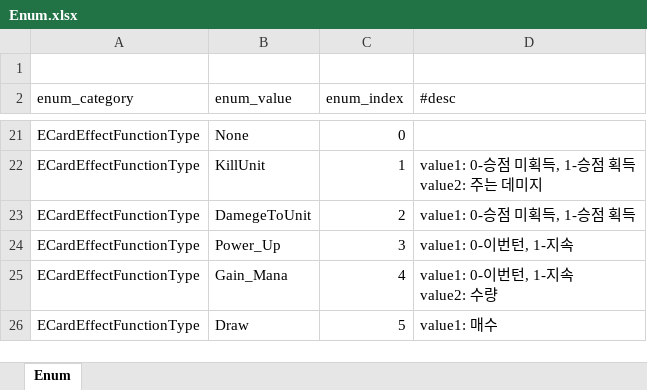
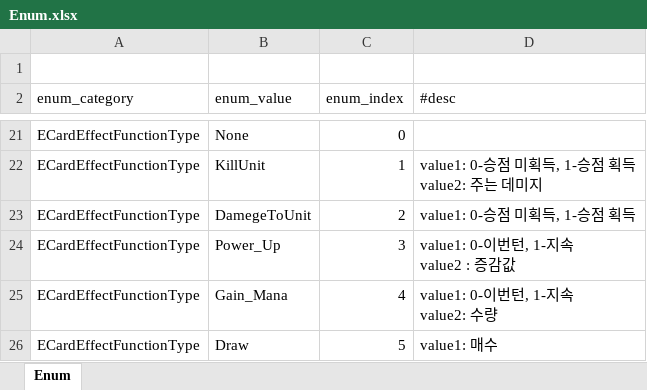
Before and after one commit to tekyung/Ttakji_lab-mobile_development_dep, an Excel workbook: GameDesign/Storage/SampleData/Enum.xlsx, sheet Enum, drawn as a sheet; only a part is shown, gaps mark what is left out; values as stored, in another font and other column widths than the file's, no borders; table styles not drawn; ↵ is a line break in a cell; the diff names each change by its address in the sheet, - before the commit and + after, or states it on an @@ line.

Commit message:
강화물약 누락된 value2 추가

```diff
--- a/GameDesign/Storage/SampleData/Enum.xlsx (sheet Enum)
+++ b/GameDesign/Storage/SampleData/Enum.xlsx (sheet Enum)
-D24 (#desc): value1: 0-이번턴, 1-지속
+D24 (#desc): value1: 0-이번턴, 1-지속 ↵ value2 : 증감값
```
Also changed, not shown: GameDesign/Storage/SampleData/Card.xlsx, 1 other file.
